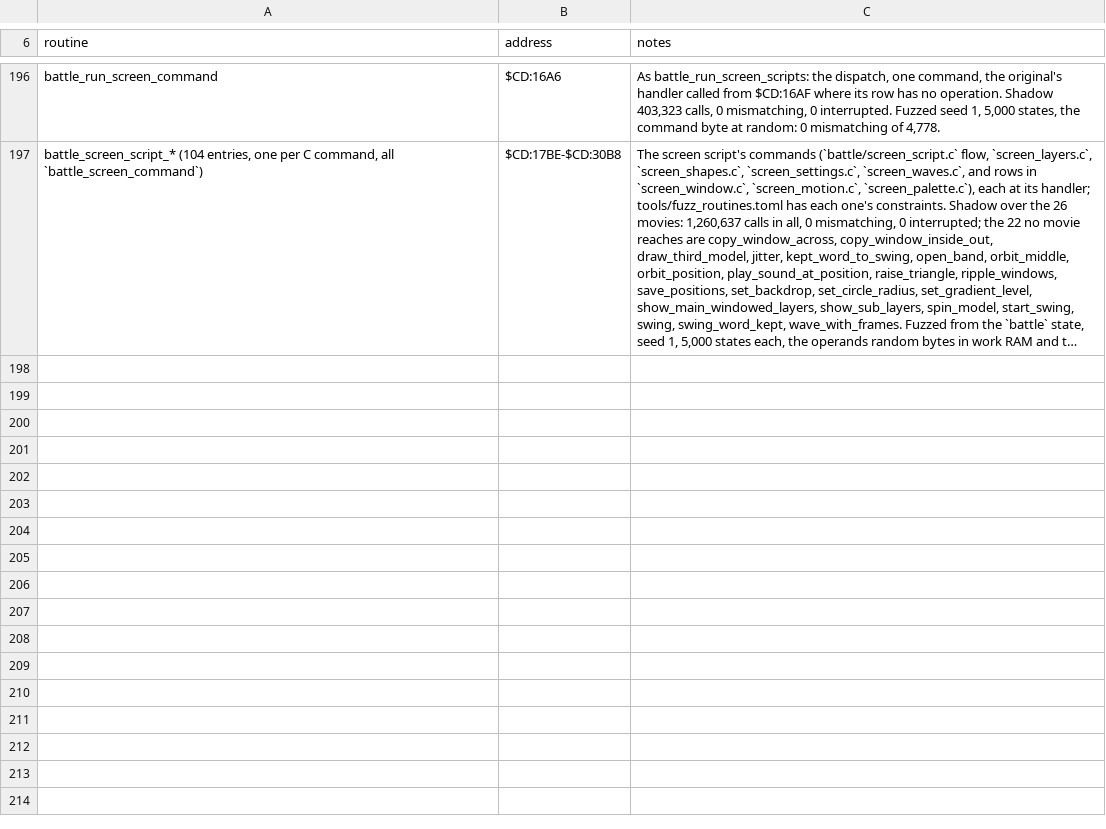
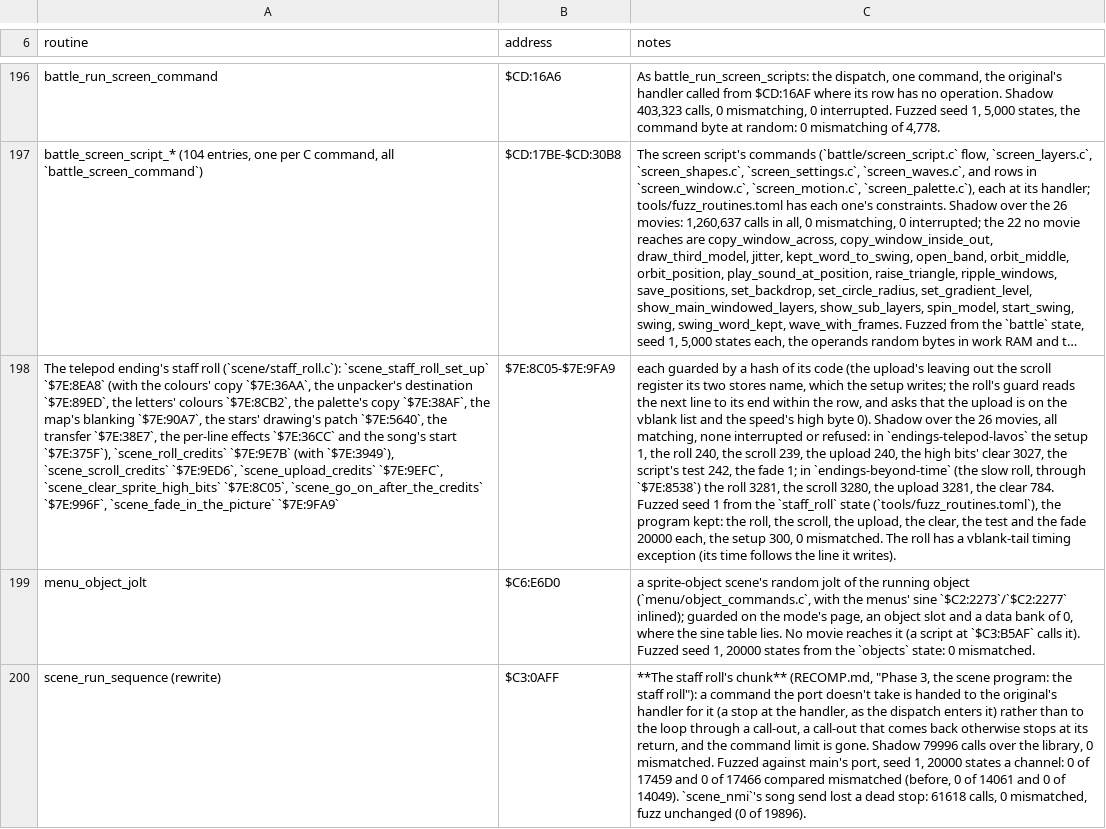
Before and after one commit to zdiemer/chrono-trigger-reimplemented, a TSV file: docs/ports.tsv, drawn as a sheet; only a part is shown, gaps mark what is left out; long unchanged cells end in …; the diff names each change by its address in the sheet, - before the commit and + after, or states it on an @@ line.

Commit message:
Scene: the telepod ending's staff roll, the interpreter's commands handed to their handlers, a menu object's jolt
The telepod ending's last scene (the program's mode 13) as C: its setup, the
credits' roll (shared with the Beyond Time ending's slow roll) and its scroll
over a new timing call, tm_picture_status, the credits' upload, the sprites'
high bits and the script's two routines. The sequence interpreter hands a
command no script has to the original's handler for it instead of to its
whole loop, and loses its command limit; the NMI's song send loses a dead
stop. $C6:E6D0, a sprite-object scene's random jolt, is menu_object_jolt.
The burndown reads PF_CALL_DC call-outs.

```diff
--- a/docs/ports.tsv
+++ b/docs/ports.tsv
+row 198: The telepod ending's staff roll (`scene/staff_roll.c`): `scene_staff_roll_set_up` `$7E:8EA8` (with the colours' copy `$7E:36AA`, the unpacker's destination `$7E:89ED`, the letters' colours `$7E:8CB2`, the palette's copy `$7E:38AF`, the map's blanking `$7E:90A7`, the stars' drawing's patch `$7E:5640`, the transfer `$7E:38E7`, the per-line effects `$7E:36CC` and the song's start `$7E:375F`), `scene_roll_credits` `$7E:9E7B` (with `$7E:3949`), `scene_scroll_credits` `$7E:9ED6`, `scene_upload_credits` `$7E:9EFC`, `scene_clear_sprite_high_bits` `$7E:8C05`, `scene_go_on_after_the_credits` `$7E:996F`, `scene_fade_in_the_picture` `$7E:9FA9` | $7E:8C05-$7E:9FA9 | each guarded by a hash of its code (the upload's leaving out the scroll register its two stores name, which the setup writes; the roll's guard reads the next line to its end within the row, and asks that the upload is on the vblank list and the speed's high byte 0). Shadow over the 26 movies, all matching, none interrupted or refused: in `endings-telepod-lavos` the setup 1, the roll 240, the scroll 239, the upload 240, the high bits' clear 3027, the script's test 242, the fade 1; in `endings-beyond-time` (the slow roll, through `$7E:8538`) the roll 3281, the scroll 3280, the upload 3281, the clear 784. Fuzzed seed 1 from the `staff_roll` state (`tools/fuzz_routines.toml`), the program kept: the roll, the scroll, the upload, the clear, the test and the fade 20000 each, the setup 300, 0 mismatched. The roll has a vblank-tail timing exception (its time follows the line it writes).
+row 199: menu_object_jolt | $C6:E6D0 | a sprite-object scene's random jolt of the running object (`menu/object_commands.c`, with the menus' sine `$C2:2273`/`$C2:2277` inlined); guarded on the mode's page, an object slot and a data bank of 0, where the sine table lies. No movie reaches it (a script at `$C3:B5AF` calls it). Fuzzed seed 1, 20000 states from the `objects` state: 0 mismatched.
+row 200: scene_run_sequence (rewrite) | $C3:0AFF | **The staff roll's chunk** (RECOMP.md, "Phase 3, the scene program: the staff roll"): a command the port doesn't take is handed to the original's handler for it (a stop at the handler, as the dispatch enters it) rather than to the loop through a call-out, a call-out that comes back otherwise stops at its return, and the command limit is gone. Shadow 79996 calls over the library, 0 mismatched. Fuzzed against main's port, seed 1, 20000 states a channel: 0 of 17459 and 0 of 17466 compared mismatched (before, 0 of 14061 and 0 of 14049). `scene_nmi`'s song send lost a dead stop: 61618 calls, 0 mismatched, fuzz unchanged (0 of 19896).
```
Also changed, not shown: 33 other files.
